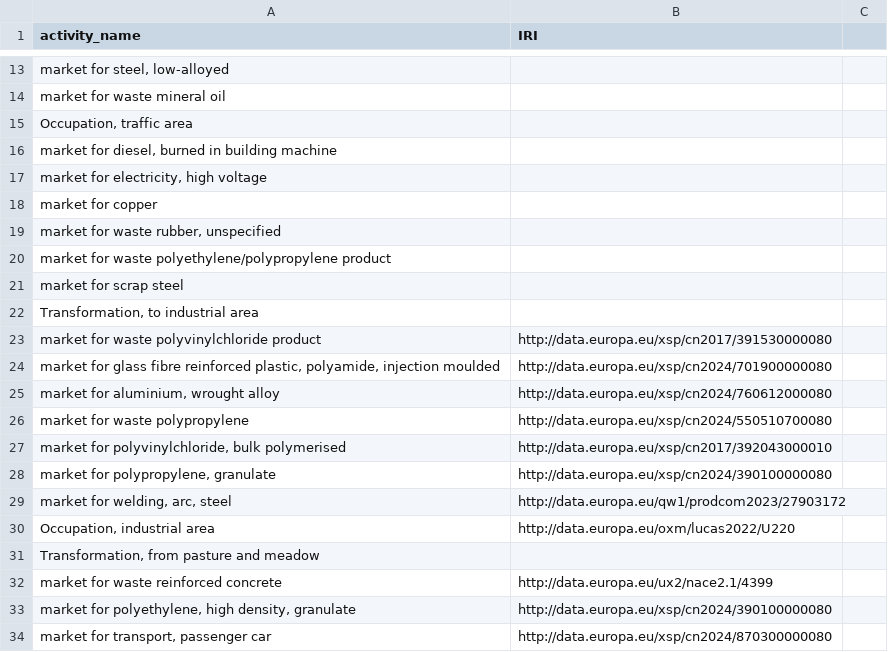
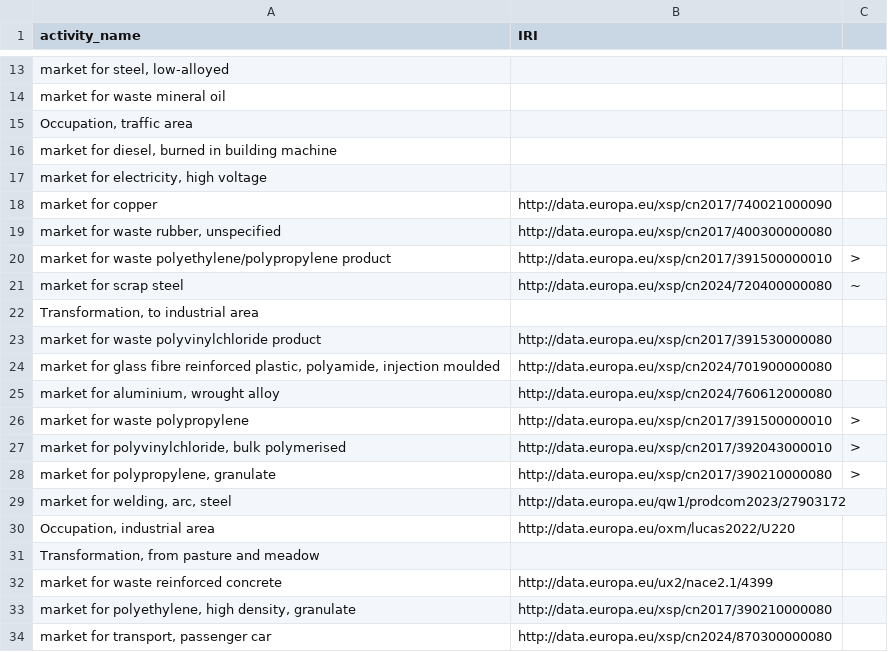
Before and after one commit to YannickSchubert/moeschberg_example_models, a CSV file: wind_turbine_data/inputs_iris_map.csv, drawn as a sheet; only a part is shown, gaps mark what is left out; the diff names each change by its address in the sheet, - before the commit and + after, or states it on an @@ line.

Commit message:
Update the mappings

```diff
--- a/wind_turbine_data/inputs_iris_map.csv
+++ b/wind_turbine_data/inputs_iris_map.csv
-B18 (IRI): (empty)
+B18 (IRI): http://data.europa.eu/xsp/cn2017/740021000090
-B19 (IRI): (empty)
+B19 (IRI): http://data.europa.eu/xsp/cn2017/400300000080
-B20 (IRI): (empty)
+B20 (IRI): http://data.europa.eu/xsp/cn2017/391500000010
-C20: (empty)
+C20: >
-B21 (IRI): (empty)
+B21 (IRI): http://data.europa.eu/xsp/cn2024/720400000080
-C21: (empty)
+C21: ~
-B26 (IRI): http://data.europa.eu/xsp/cn2024/550510700080
+B26 (IRI): http://data.europa.eu/xsp/cn2017/391500000010
-C26:C28: (empty)
+C26:C28: >
-B28 (IRI): http://data.europa.eu/xsp/cn2024/390100000080
+B28 (IRI): http://data.europa.eu/xsp/cn2017/390210000080
-B33 (IRI): http://data.europa.eu/xsp/cn2024/390100000080
+B33 (IRI): http://data.europa.eu/xsp/cn2017/390210000080
```
